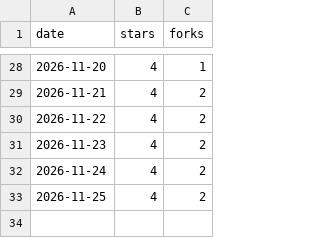
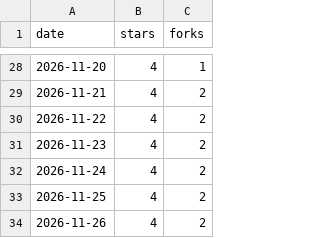
Before and after one commit to wheakerd/axiom, a CSV file: stars.csv, drawn as a sheet; only a part is shown, gaps mark what is left out.

```diff
--- a/stars.csv
+++ b/stars.csv
@@ -33 +33,2 @@ date,stars,forks
 2026-11-25,4,2
+2026-11-26,4,2
```
Also changed, not shown: 1 other file.
